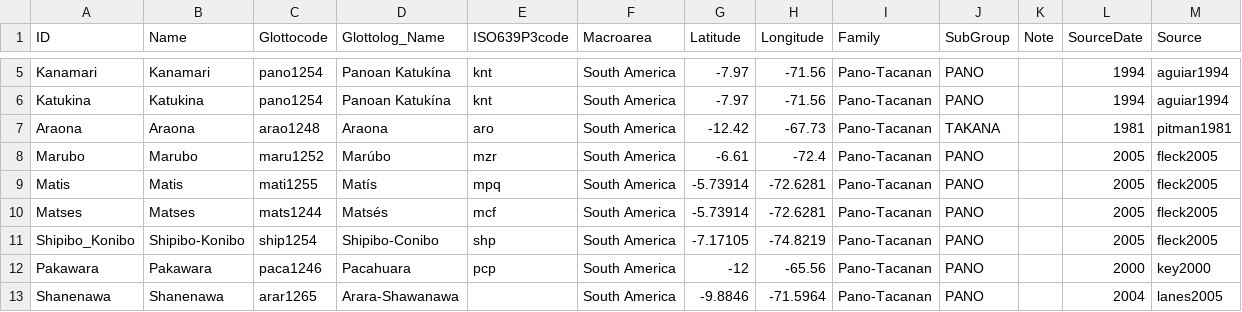
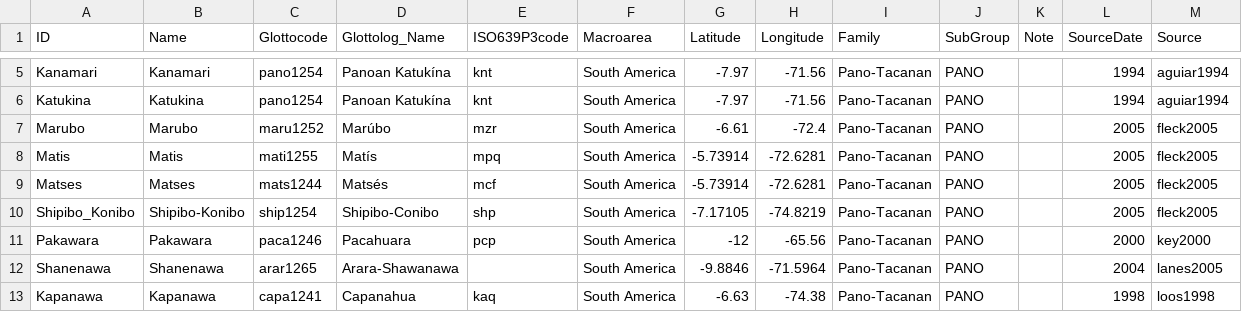
Before and after one commit to pano-takanan-history/zariquieypano, a CSV file: cldf/languages.csv, drawn as a sheet; only a part is shown, gaps mark what is left out; the shorter side is filled out with more unchanged rows.

```diff
--- a/cldf/languages.csv
+++ b/cldf/languages.csv
@@ -6,3 +6,2 @@ Kanamari,Kanamari,pano1254,Panoan Katukína,knt,South America,-7.97,-71.56,Pano-
 Katukina,Katukina,pano1254,Panoan Katukína,knt,South America,-7.97,-71.56,Pano-Tacanan,PANO,,1994,aguiar1994
-Araona,Araona,arao1248,Araona,aro,South America,-12.42,-67.73,Pano-Tacanan,TAKANA,,1981,pitman1981
 Marubo,Marubo,maru1252,Marúbo,mzr,South America,-6.61,-72.4,Pano-Tacanan,PANO,,2005,fleck2005
```
Also changed, not shown: 8 other files.
